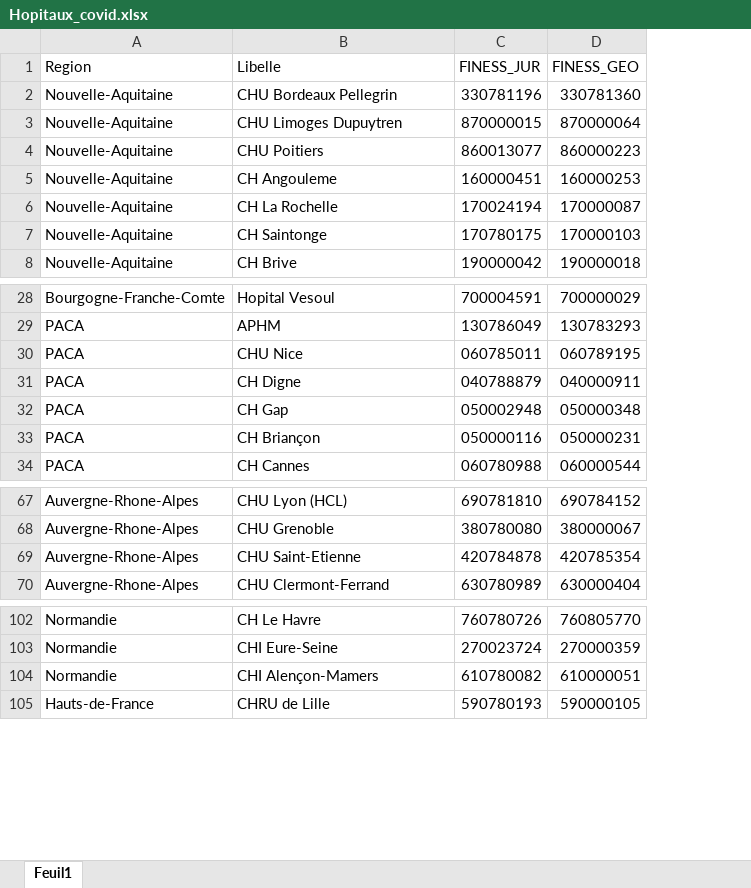
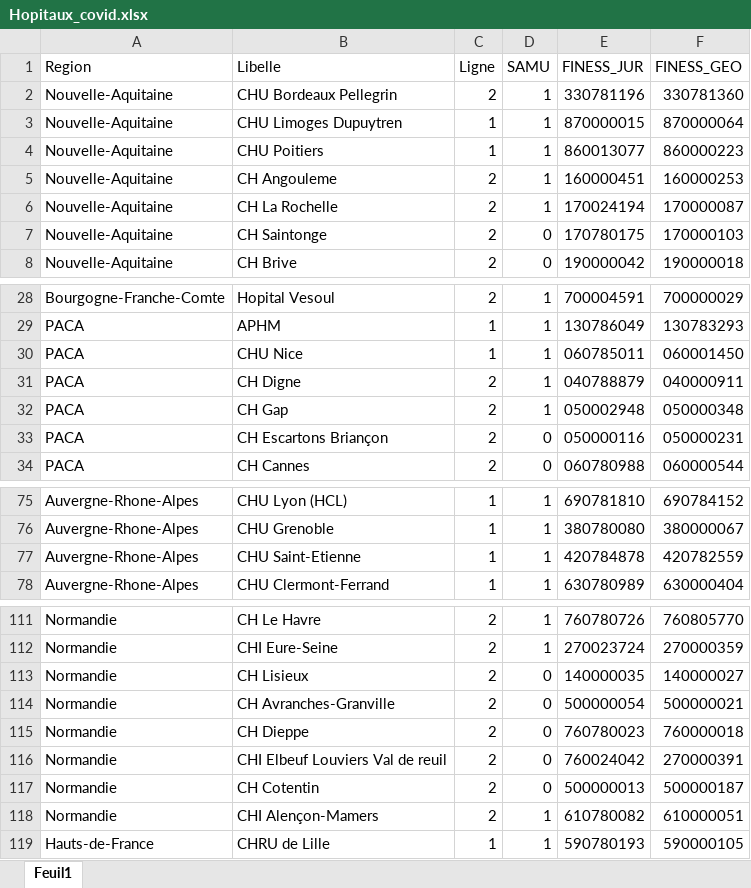
Before and after one commit to PascalCrepey/HospiCoV, an Excel workbook: data-raw/Hopitaux_covid.xlsx, sheet Feuil1, drawn as a sheet; only a part is shown, gaps mark what is left out; values as stored, in another font and other column widths than the file's, no borders; addresses are those after the commit; the diff covers the shown part only; the diff names each change by its address in the sheet, - before the commit and + after, or states it on an @@ line.

Commit message:
Mise à jour de la base des hopitaux Covid avec FINESS

```diff
--- a/data-raw/Hopitaux_covid.xlsx (sheet Feuil1)
+++ b/data-raw/Hopitaux_covid.xlsx (sheet Feuil1)
+column C (Ligne), rows 2-8: 2 | 1 | 1 | 2 | 2 | 2 | 2; rows 28-34: 2 | 1 | 1 | 2 | 2 | 2 | 2; rows 75-78: all 1; rows 111-112: 2 | 2; rows 118-119: 2 | 1
+column D (SAMU), rows 2-8: 1 | 1 | 1 | 1 | 1 | 0 | 0; rows 28-34: 1 | 1 | 1 | 1 | 1 | 0 | 0; rows 75-78: all 1; rows 111-112: 1 | 1; rows 118-119: 1 | 1
-F30 (FINESS_GEO): 060789195
+F30 (FINESS_GEO): 060001450
-B33 (Libelle): CH Briançon
+B33 (Libelle): CH Escartons Briançon
-F77 (FINESS_GEO): 420785354
+F77 (FINESS_GEO): 420782559
+row 113: Normandie | CH Lisieux | 2 | 0 | 140000035 | 140000027
+row 114: Normandie | CH Avranches-Granville | 2 | 0 | 500000054 | 500000021
+row 115: Normandie | CH Dieppe | 2 | 0 | 760780023 | 760000018
+row 116: Normandie | CHI Elbeuf Louviers Val de reuil | 2 | 0 | 760024042 | 270000391
+row 117: Normandie | CH Cotentin | 2 | 0 | 500000013 | 500000187
```
Also changed, not shown: 16 added rows and 3 edited cells elsewhere in this sheet, 2 other files.
